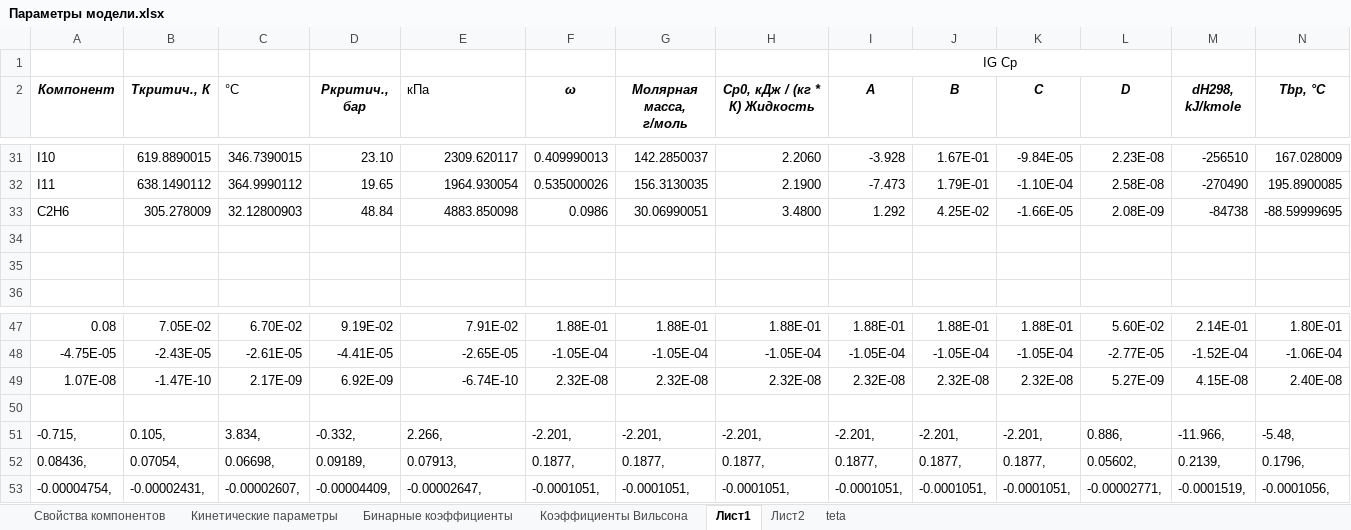
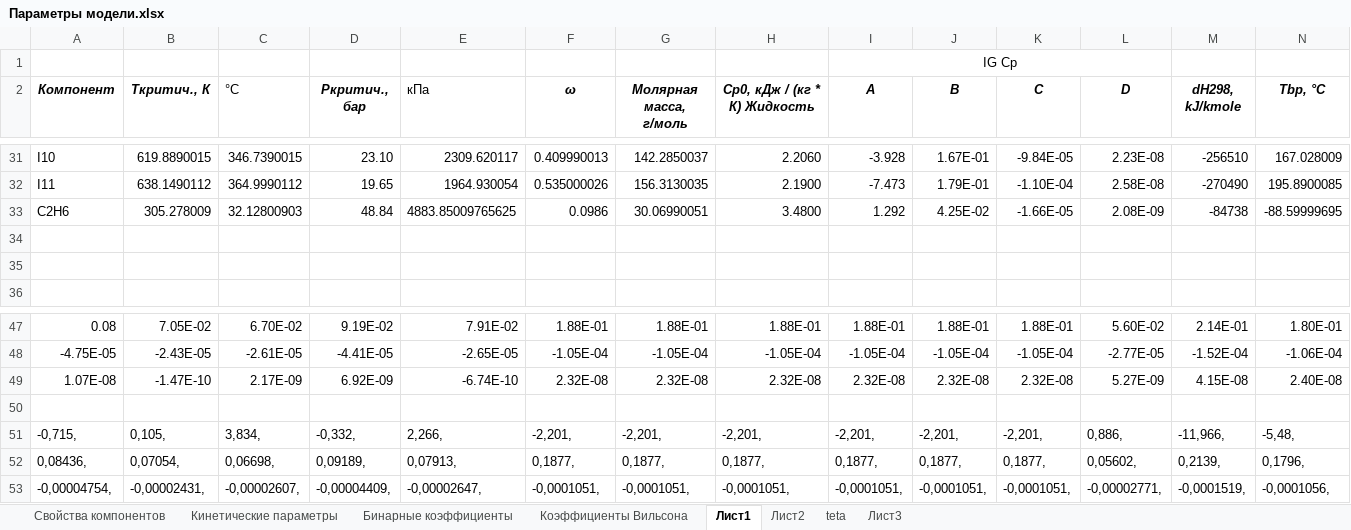
Before and after one commit to VChuzlov/My_Project, an Excel workbook: Параметры модели.xlsx, sheet Лист1, drawn as a sheet; only a part is shown, gaps mark what is left out; values as stored, in another font and other column widths than the file's, no borders; removed rows and columns are numbered as before the commit, all else as after; rows hold the shown columns only; the diff covers the shown part only; the diff names each change by its address in the sheet, - before the commit and + after, or states it on an @@ line.

```diff
--- a/Параметры модели.xlsx (sheet Лист1)
+++ b/Параметры модели.xlsx (sheet Лист1)
+sheet tab: Лист3
-E33 (кПа): 4883.850098
+E33 (кПа): 4883.85009765625
-row 51: -0.715, | 0.105, | 3.834, | -0.332, | 2.266, | -2.201, | -2.201, | -2.201, | -2.201, | -2.201, | -2.201, | 0.886, | -11.966, | -5.48,
+row 51: -0,715, | 0,105, | 3,834, | -0,332, | 2,266, | -2,201, | -2,201, | -2,201, | -2,201, | -2,201, | -2,201, | 0,886, | -11,966, | -5,48,
-A52 (Компонент): 0.08436,
+A52 (Компонент): 0,08436,
-B52 (Ткритич., К): 0.07054,
+B52 (Ткритич., К): 0,07054,
-C52 (°С): 0.06698,
+C52 (°С): 0,06698,
-D52 (Pкритич., бар): 0.09189,
+D52 (Pкритич., бар): 0,09189,
-E52 (кПа): 0.07913,
+E52 (кПа): 0,07913,
-F52 (ω): 0.1877,
+F52 (ω): 0,1877,
-G52 (Молярная масса, г/моль): 0.1877,
+G52 (Молярная масса, г/моль): 0,1877,
-H52 (Ср0, кДж / (кг * К) Жидкость): 0.1877,
+H52 (Ср0, кДж / (кг * К) Жидкость): 0,1877,
-I52 (A): 0.1877,
+I52 (A): 0,1877,
-J52 (B): 0.1877,
+J52 (B): 0,1877,
-K52 (C): 0.1877,
+K52 (C): 0,1877,
-L52 (D): 0.05602,
+L52 (D): 0,05602,
-M52 (dH298, kJ/kmole): 0.2139,
+M52 (dH298, kJ/kmole): 0,2139,
-N52 (Tbp, °C): 0.1796,
+N52 (Tbp, °C): 0,1796,
-A53 (Компонент): -0.00004754,
+A53 (Компонент): -0,00004754,
-B53 (Ткритич., К): -0.00002431,
+B53 (Ткритич., К): -0,00002431,
-C53 (°С): -0.00002607,
+C53 (°С): -0,00002607,
-D53 (Pкритич., бар): -0.00004409,
+D53 (Pкритич., бар): -0,00004409,
-E53 (кПа): -0.00002647,
+E53 (кПа): -0,00002647,
-F53 (ω): -0.0001051,
+F53 (ω): -0,0001051,
-G53 (Молярная масса, г/моль): -0.0001051,
+G53 (Молярная масса, г/моль): -0,0001051,
-H53 (Ср0, кДж / (кг * К) Жидкость): -0.0001051,
+H53 (Ср0, кДж / (кг * К) Жидкость): -0,0001051,
-I53 (A): -0.0001051,
+I53 (A): -0,0001051,
-J53 (B): -0.0001051,
+J53 (B): -0,0001051,
-K53 (C): -0.0001051,
+K53 (C): -0,0001051,
-L53 (D): -0.00002771,
+L53 (D): -0,00002771,
-M53 (dH298, kJ/kmole): -0.0001519,
+M53 (dH298, kJ/kmole): -0,0001519,
-N53 (Tbp, °C): -0.0001056,
+N53 (Tbp, °C): -0,0001056,
```
Also changed, not shown: 1 added row, 1 removed row and 458 edited cells elsewhere in this sheet, sheet teta, sheet Лист2, charts or pictures, 52 other files.
